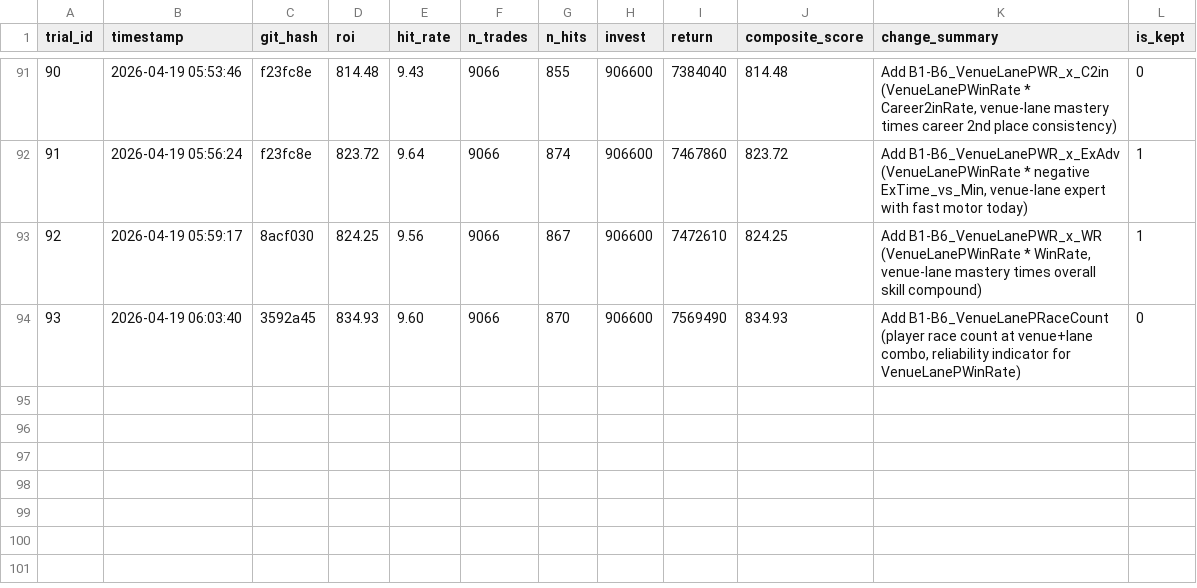
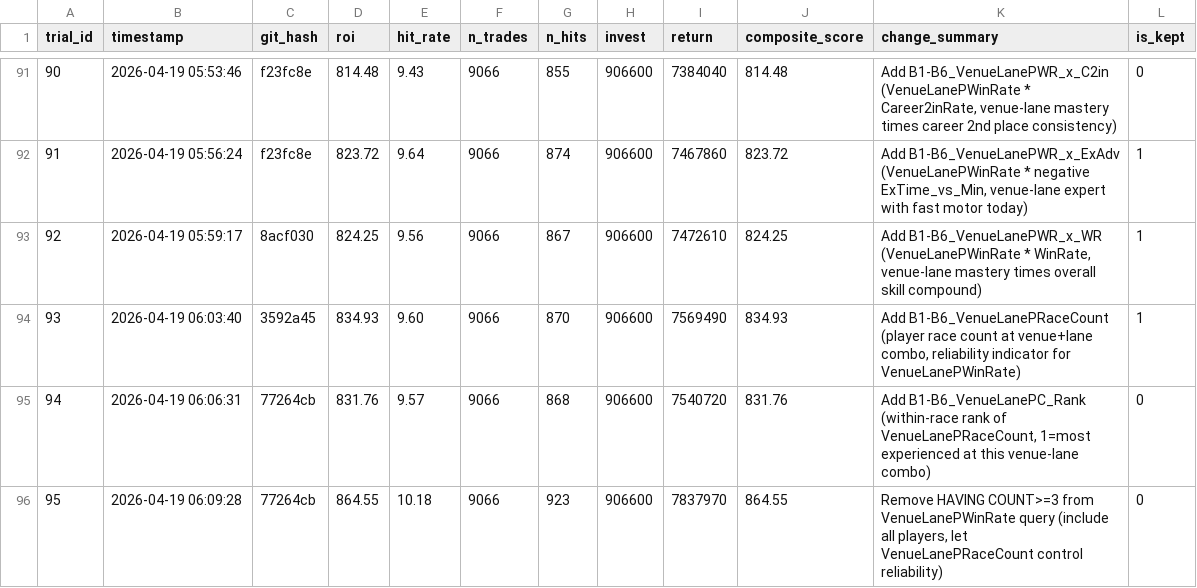
Before and after one commit to kids-masaru/Play, a TSV file: auto_research/results.tsv, drawn as a sheet; only a part is shown, gaps mark what is left out.

Commit message:
exp #95: Remove HAVING COUNT>=3 from VenueLanePWinRate (score: 864.55)

```diff
--- a/auto_research/results.tsv
+++ b/auto_research/results.tsv
@@ -93,2 +93,4 @@ trial_id	timestamp	git_hash	roi	hit_rate	n_trades	n_hits	invest	return	composite
 92	2026-04-19 05:59:17	8acf030	824.25	9.56	9066	867	906600	7472610	824.25	Add B1-B6_VenueLanePWR_x_WR (VenueLanePWinRate * WinRate, venue-lane mastery times overall skill compound)	1
-93	2026-04-19 06:03:40	3592a45	834.93	9.60	9066	870	906600	7569490	834.93	Add B1-B6_VenueLanePRaceCount (player race count at venue+lane combo, reliability indicator for VenueLanePWinRate)	0
+93	2026-04-19 06:03:40	3592a45	834.93	9.60	9066	870	906600	7569490	834.93	Add B1-B6_VenueLanePRaceCount (player race count at venue+lane combo, reliability indicator for VenueLanePWinRate)	1
+94	2026-04-19 06:06:31	77264cb	831.76	9.57	9066	868	906600	7540720	831.76	Add B1-B6_VenueLanePC_Rank (within-race rank of VenueLanePRaceCount, 1=most experienced at this venue-lane combo)	0
+95	2026-04-19 06:09:28	77264cb	864.55	10.18	9066	923	906600	7837970	864.55	Remove HAVING COUNT>=3 from VenueLanePWinRate query (include all players, let VenueLanePRaceCount control reliability)	0
```
Also changed, not shown: 1 other file.
